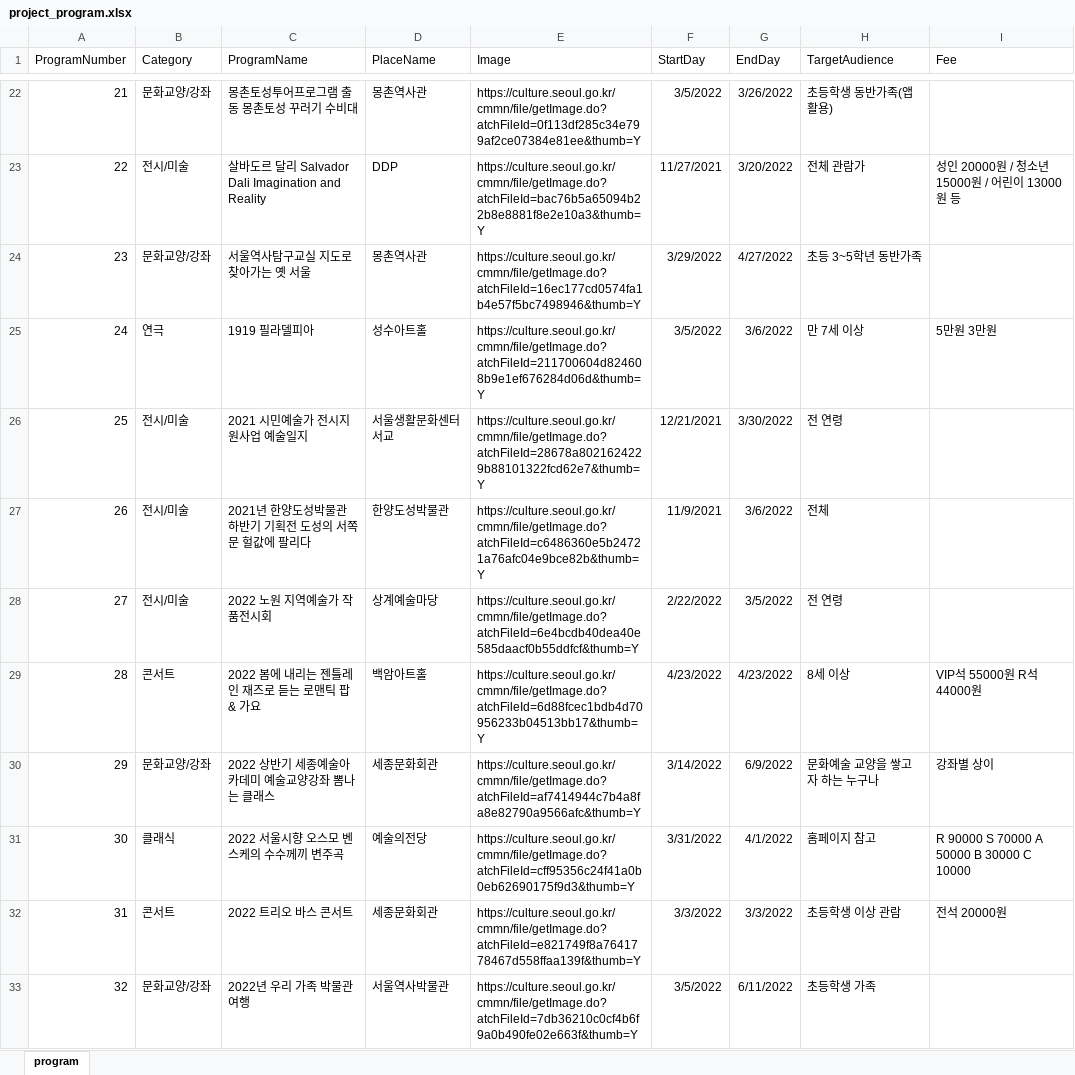
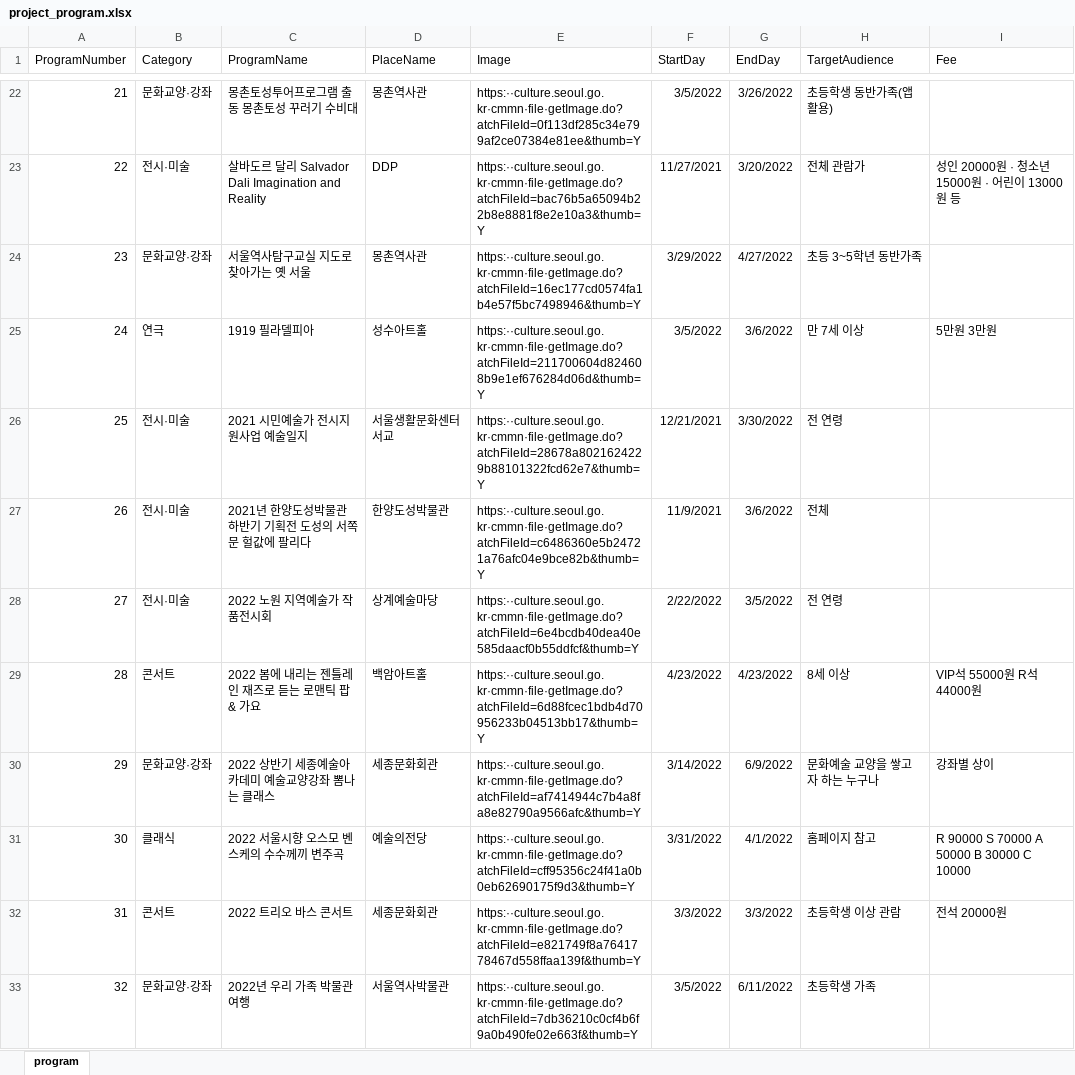
Before and after one commit to power080900/BigData, an Excel workbook: project/Data/project_program.xlsx, sheet program, drawn as a sheet; only a part is shown, gaps mark what is left out; values as stored, in another font and other column widths than the file's, no borders; the diff covers the shown part only; the diff names each change by its address in the sheet, - before the commit and + after, or states it on an @@ line.

```diff
--- a/project/Data/project_program.xlsx (sheet program)
+++ b/project/Data/project_program.xlsx (sheet program)
-B22 (Category): 문화교양/강좌
+B22 (Category): 문화교양·강좌
-E22 (Image): https://culture.seoul.go.kr/cmmn/file/getImage.do?atchFileId=0f113df285c34e799af2ce07384e81ee&thumb=Y
+E22 (Image): https:··culture.seoul.go.kr·cmmn·file·getImage.do?atchFileId=0f113df285c34e799af2ce07384e81ee&thumb=Y
-B23 (Category): 전시/미술
+B23 (Category): 전시·미술
-E23 (Image): https://culture.seoul.go.kr/cmmn/file/getImage.do?atchFileId=bac76b5a65094b22b8e8881f8e2e10a3&thumb=Y
+E23 (Image): https:··culture.seoul.go.kr·cmmn·file·getImage.do?atchFileId=bac76b5a65094b22b8e8881f8e2e10a3&thumb=Y
-I23 (Fee): 성인 20000원 / 청소년 15000원 / 어린이 13000원 등
+I23 (Fee): 성인 20000원 · 청소년 15000원 · 어린이 13000원 등
-B24 (Category): 문화교양/강좌
+B24 (Category): 문화교양·강좌
-E24 (Image): https://culture.seoul.go.kr/cmmn/file/getImage.do?atchFileId=16ec177cd0574fa1b4e57f5bc7498946&thumb=Y
+E24 (Image): https:··culture.seoul.go.kr·cmmn·file·getImage.do?atchFileId=16ec177cd0574fa1b4e57f5bc7498946&thumb=Y
-E25 (Image): https://culture.seoul.go.kr/cmmn/file/getImage.do?atchFileId=211700604d824608b9e1ef676284d06d&thumb=Y
+E25 (Image): https:··culture.seoul.go.kr·cmmn·file·getImage.do?atchFileId=211700604d824608b9e1ef676284d06d&thumb=Y
-B26:B28 (Category): 전시/미술
+B26:B28 (Category): 전시·미술
-E26 (Image): https://culture.seoul.go.kr/cmmn/file/getImage.do?atchFileId=28678a8021624229b88101322fcd62e7&thumb=Y
+E26 (Image): https:··culture.seoul.go.kr·cmmn·file·getImage.do?atchFileId=28678a8021624229b88101322fcd62e7&thumb=Y
-E27 (Image): https://culture.seoul.go.kr/cmmn/file/getImage.do?atchFileId=c6486360e5b24721a76afc04e9bce82b&thumb=Y
+E27 (Image): https:··culture.seoul.go.kr·cmmn·file·getImage.do?atchFileId=c6486360e5b24721a76afc04e9bce82b&thumb=Y
-E28 (Image): https://culture.seoul.go.kr/cmmn/file/getImage.do?atchFileId=6e4bcdb40dea40e585daacf0b55ddfcf&thumb=Y
+E28 (Image): https:··culture.seoul.go.kr·cmmn·file·getImage.do?atchFileId=6e4bcdb40dea40e585daacf0b55ddfcf&thumb=Y
-E29 (Image): https://culture.seoul.go.kr/cmmn/file/getImage.do?atchFileId=6d88fcec1bdb4d70956233b04513bb17&thumb=Y
+E29 (Image): https:··culture.seoul.go.kr·cmmn·file·getImage.do?atchFileId=6d88fcec1bdb4d70956233b04513bb17&thumb=Y
-B30 (Category): 문화교양/강좌
+B30 (Category): 문화교양·강좌
-E30 (Image): https://culture.seoul.go.kr/cmmn/file/getImage.do?atchFileId=af7414944c7b4a8fa8e82790a9566afc&thumb=Y
+E30 (Image): https:··culture.seoul.go.kr·cmmn·file·getImage.do?atchFileId=af7414944c7b4a8fa8e82790a9566afc&thumb=Y
-E31 (Image): https://culture.seoul.go.kr/cmmn/file/getImage.do?atchFileId=cff95356c24f41a0b0eb62690175f9d3&thumb=Y
+E31 (Image): https:··culture.seoul.go.kr·cmmn·file·getImage.do?atchFileId=cff95356c24f41a0b0eb62690175f9d3&thumb=Y
-E32 (Image): https://culture.seoul.go.kr/cmmn/file/getImage.do?atchFileId=e821749f8a7641778467d558ffaa139f&thumb=Y
+E32 (Image): https:··culture.seoul.go.kr·cmmn·file·getImage.do?atchFileId=e821749f8a7641778467d558ffaa139f&thumb=Y
-B33 (Category): 문화교양/강좌
+B33 (Category): 문화교양·강좌
-E33 (Image): https://culture.seoul.go.kr/cmmn/file/getImage.do?atchFileId=7db36210c0cf4b6f9a0b490fe02e663f&thumb=Y
+E33 (Image): https:··culture.seoul.go.kr·cmmn·file·getImage.do?atchFileId=7db36210c0cf4b6f9a0b490fe02e663f&thumb=Y
```
Also changed, not shown: 181 edited cells elsewhere in this sheet, project/Data/project_place.xlsx, 4 other files.
